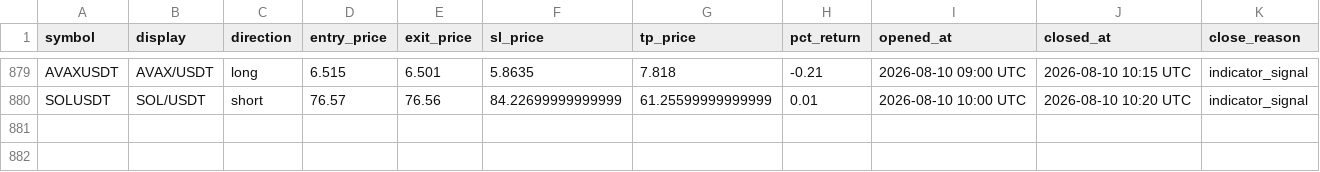
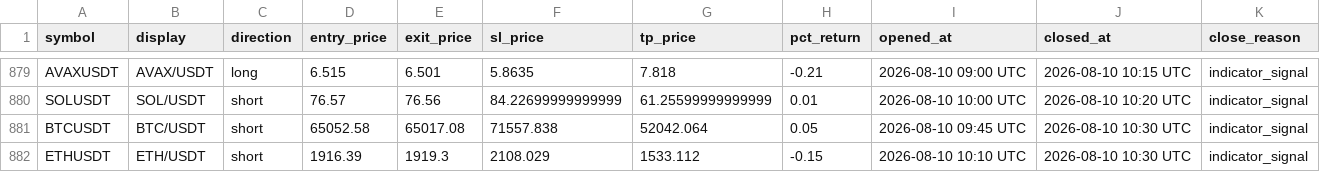
Before and after one commit to mapenzi81/sr-notify-dashboard, a CSV file: data/trade_log.csv, drawn as a sheet; only a part is shown, gaps mark what is left out.

Commit message:
Update dashboard data

```diff
--- a/data/trade_log.csv
+++ b/data/trade_log.csv
@@ -880 +880,3 @@ AVAXUSDT,AVAX/USDT,long,6.515,6.501,5.8635,7.818,-0.21,2026-08-10 09:00 UTC,2026
 SOLUSDT,SOL/USDT,short,76.57,76.56,84.22699999999999,61.25599999999999,0.01,2026-08-10 10:00 UTC,2026-08-10 10:20 UTC,indicator_signal
+BTCUSDT,BTC/USDT,short,65052.58,65017.08,71557.838,52042.064,0.05,2026-08-10 09:45 UTC,2026-08-10 10:30 UTC,indicator_signal
+ETHUSDT,ETH/USDT,short,1916.39,1919.3,2108.029,1533.112,-0.15,2026-08-10 10:10 UTC,2026-08-10 10:30 UTC,indicator_signal
```
Also changed, not shown: 2 other files.
